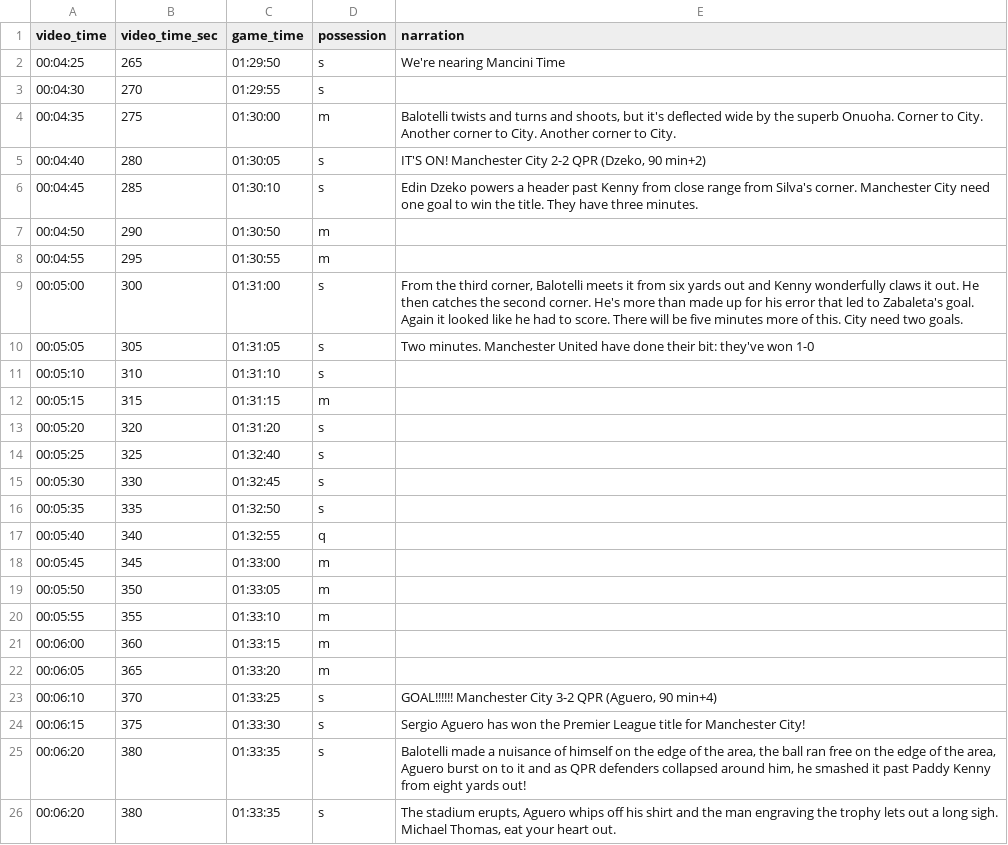
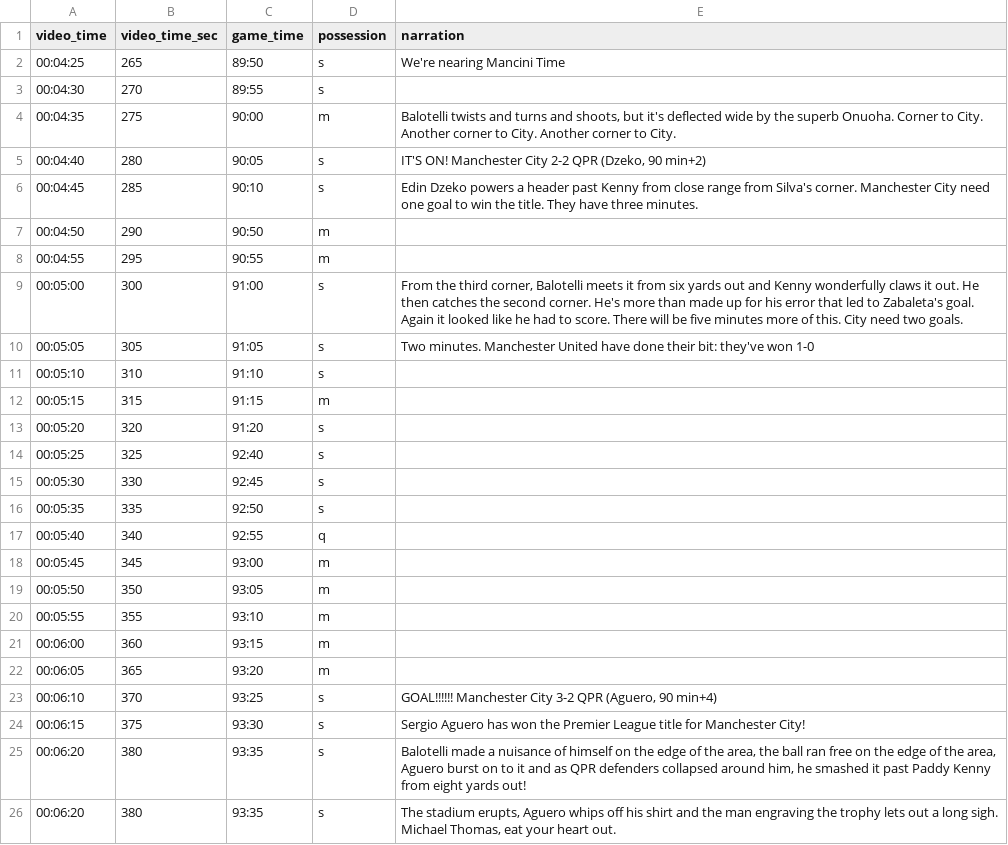
Before and after one commit to makoto/possessed, a CSV file: data/every_five_seconds.csv, drawn as a sheet.

Commit message:
Changed game_time format

```diff
--- a/data/every_five_seconds.csv
+++ b/data/every_five_seconds.csv
@@ -1,26 +1,26 @@
 video_time,video_time_sec,game_time,possession,narration
-00:04:25,265,01:29:50,s,We're nearing Mancini Time
-00:04:30,270,01:29:55,s,
-00:04:35,275,01:30:00,m,"Balotelli twists and turns and shoots, but it's deflected wide by the superb Onuoha. Corner to City. Another corner to City. Another corner to City."
-00:04:40,280,01:30:05,s,"IT'S ON! Manchester City 2-2 QPR (Dzeko, 90 min+2)"
-00:04:45,285,01:30:10,s,Edin Dzeko powers a header past Kenny from close range from Silva's corner. Manchester City need one goal to win the title. They have three minutes.
-00:04:50,290,01:30:50,m,
-00:04:55,295,01:30:55,m,
-00:05:00,300,01:31:00,s,"From the third corner, Balotelli meets it from six yards out and Kenny wonderfully claws it out. He then catches the second corner. He's more than made up for his error that led to Zabaleta's goal. Again it looked like he had to score. There will be five minutes more of this. City need two goals."
-00:05:05,305,01:31:05,s,Two minutes. Manchester United have done their bit: they've won 1-0
-00:05:10,310,01:31:10,s,
-00:05:15,315,01:31:15,m,
-00:05:20,320,01:31:20,s,
-00:05:25,325,01:32:40,s,
-00:05:30,330,01:32:45,s,
-00:05:35,335,01:32:50,s,
-00:05:40,340,01:32:55,q,
-00:05:45,345,01:33:00,m,
-00:05:50,350,01:33:05,m,
-00:05:55,355,01:33:10,m,
-00:06:00,360,01:33:15,m,
-00:06:05,365,01:33:20,m,
-00:06:10,370,01:33:25,s,"GOAL!!!!!! Manchester City 3-2 QPR (Aguero, 90 min+4)"
-00:06:15,375,01:33:30,s,Sergio Aguero has won the Premier League title for Manchester City!
-00:06:20,380,01:33:35,s,"Balotelli made a nuisance of himself on the edge of the area, the ball ran free on the edge of the area, Aguero burst on to it and as QPR defenders collapsed around him, he smashed it past Paddy Kenny from eight yards out! "
-00:06:20,380,01:33:35,s,"The stadium erupts, Aguero whips off his shirt and the man engraving the trophy lets out a long sigh. Michael Thomas, eat your heart out."
+00:04:25,265,89:50,s,We're nearing Mancini Time
+00:04:30,270,89:55,s,
+00:04:35,275,90:00,m,"Balotelli twists and turns and shoots, but it's deflected wide by the superb Onuoha. Corner to City. Another corner to City. Another corner to City."
+00:04:40,280,90:05,s,"IT'S ON! Manchester City 2-2 QPR (Dzeko, 90 min+2)"
+00:04:45,285,90:10,s,Edin Dzeko powers a header past Kenny from close range from Silva's corner. Manchester City need one goal to win the title. They have three minutes.
+00:04:50,290,90:50,m,
+00:04:55,295,90:55,m,
+00:05:00,300,91:00,s,"From the third corner, Balotelli meets it from six yards out and Kenny wonderfully claws it out. He then catches the second corner. He's more than made up for his error that led to Zabaleta's goal. Again it looked like he had to score. There will be five minutes more of this. City need two goals."
+00:05:05,305,91:05,s,Two minutes. Manchester United have done their bit: they've won 1-0
+00:05:10,310,91:10,s,
+00:05:15,315,91:15,m,
+00:05:20,320,91:20,s,
+00:05:25,325,92:40,s,
+00:05:30,330,92:45,s,
+00:05:35,335,92:50,s,
+00:05:40,340,92:55,q,
+00:05:45,345,93:00,m,
+00:05:50,350,93:05,m,
+00:05:55,355,93:10,m,
+00:06:00,360,93:15,m,
+00:06:05,365,93:20,m,
+00:06:10,370,93:25,s,"GOAL!!!!!! Manchester City 3-2 QPR (Aguero, 90 min+4)"
+00:06:15,375,93:30,s,Sergio Aguero has won the Premier League title for Manchester City!
+00:06:20,380,93:35,s,"Balotelli made a nuisance of himself on the edge of the area, the ball ran free on the edge of the area, Aguero burst on to it and as QPR defenders collapsed around him, he smashed it past Paddy Kenny from eight yards out! "
+00:06:20,380,93:35,s,"The stadium erupts, Aguero whips off his shirt and the man engraving the trophy lets out a long sigh. Michael Thomas, eat your heart out."
```
Also changed, not shown: 1 other file.
